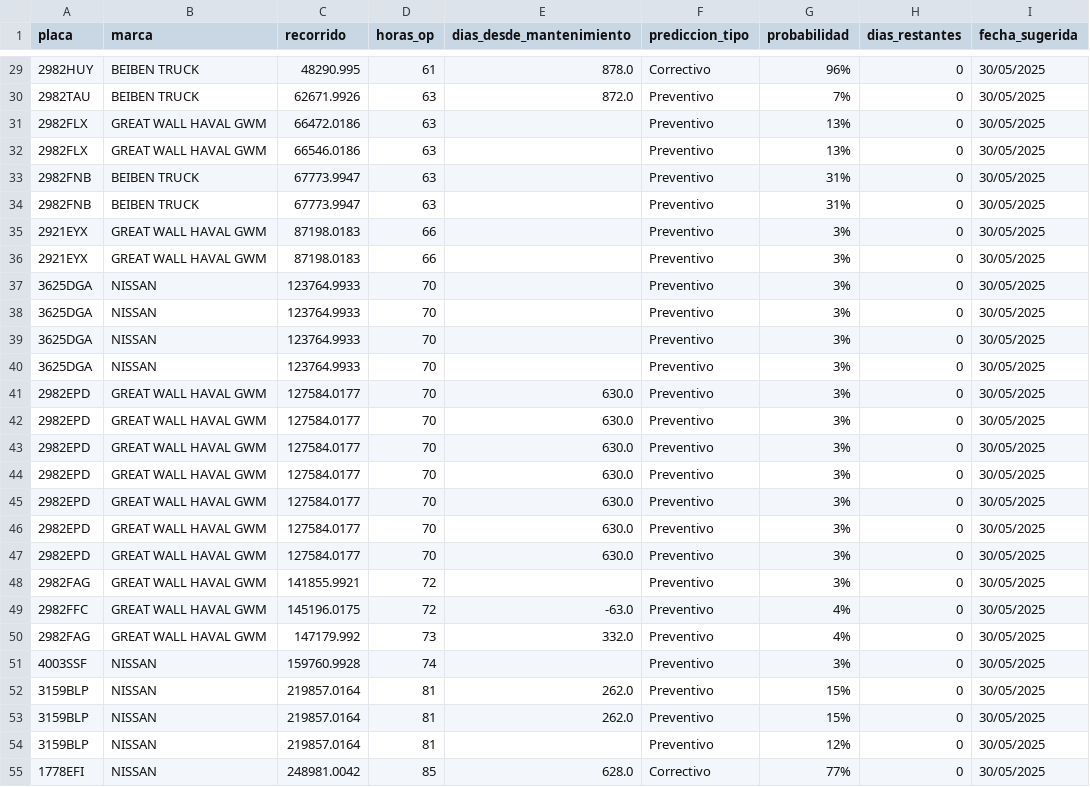
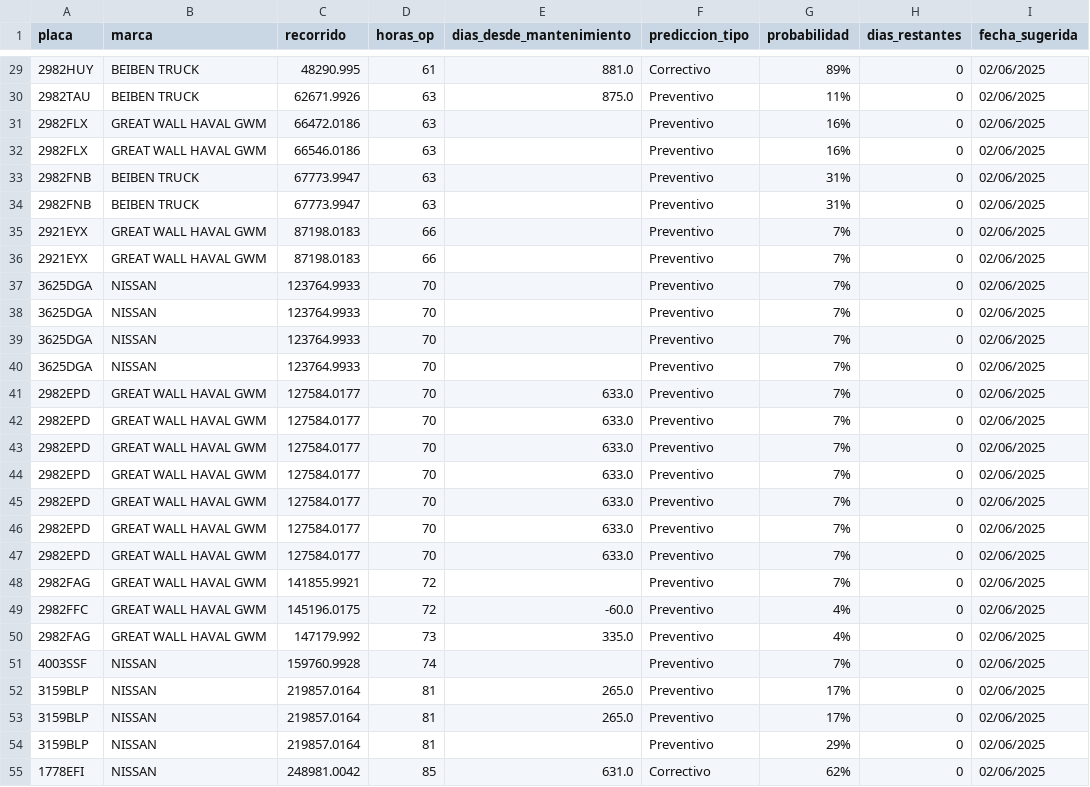
Before and after one commit to Ajstyles316/pronostico-v1, a CSV file: pronostico_maquinaria.csv, drawn as a sheet; only a part is shown, gaps mark what is left out; the diff covers the shown part only; the diff names each change by its address in the sheet, - before the commit and + after, or states it on an @@ line.

```diff
--- a/pronostico_maquinaria.csv
+++ b/pronostico_maquinaria.csv
-E29 (dias_desde_mantenimiento): 878.0
+E29 (dias_desde_mantenimiento): 881.0
-G29 (probabilidad): 96%
+G29 (probabilidad): 89%
-I29:I55 (fecha_sugerida): 30/05/2025
+I29:I55 (fecha_sugerida): 02/06/2025
-E30 (dias_desde_mantenimiento): 872.0
+E30 (dias_desde_mantenimiento): 875.0
-G30 (probabilidad): 7%
+G30 (probabilidad): 11%
-G31:G32 (probabilidad): 13%
+G31:G32 (probabilidad): 16%
-G35:G48 (probabilidad): 3%
+G35:G48 (probabilidad): 7%
-E41:E47 (dias_desde_mantenimiento): 630.0
+E41:E47 (dias_desde_mantenimiento): 633.0
-E49 (dias_desde_mantenimiento): -63.0
+E49 (dias_desde_mantenimiento): -60.0
-E50 (dias_desde_mantenimiento): 332.0
+E50 (dias_desde_mantenimiento): 335.0
-G51 (probabilidad): 3%
+G51 (probabilidad): 7%
-E52:E53 (dias_desde_mantenimiento): 262.0
+E52:E53 (dias_desde_mantenimiento): 265.0
-G52:G53 (probabilidad): 15%
+G52:G53 (probabilidad): 17%
-G54 (probabilidad): 12%
+G54 (probabilidad): 29%
-E55 (dias_desde_mantenimiento): 628.0
+E55 (dias_desde_mantenimiento): 631.0
-G55 (probabilidad): 77%
+G55 (probabilidad): 62%
```
Also changed, not shown: 82 edited cells elsewhere in this file, 3 other files.
